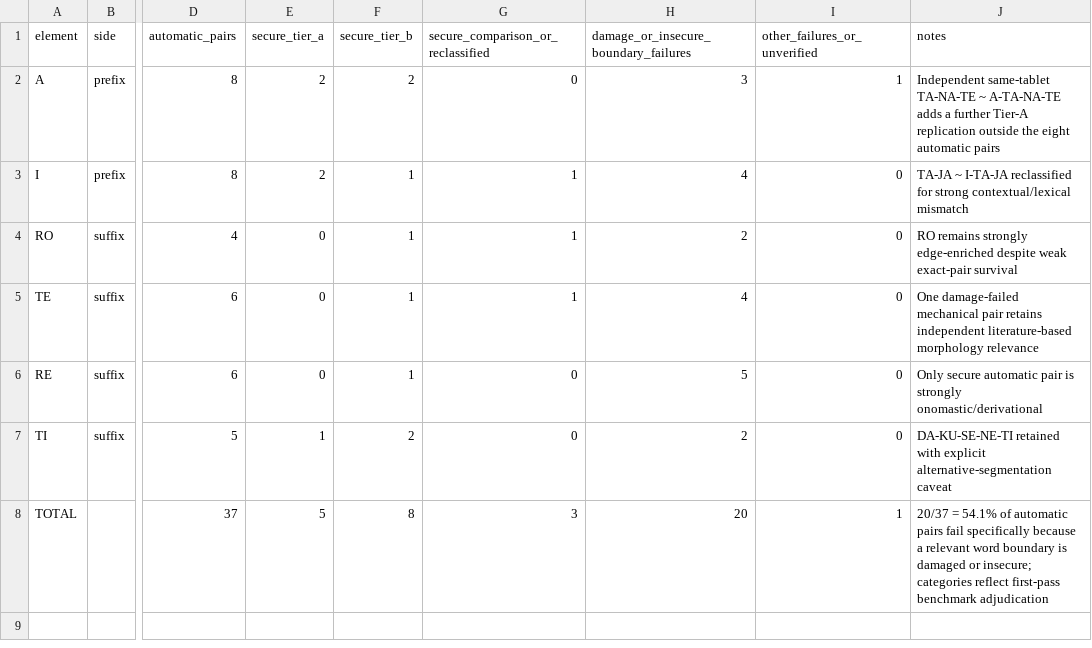
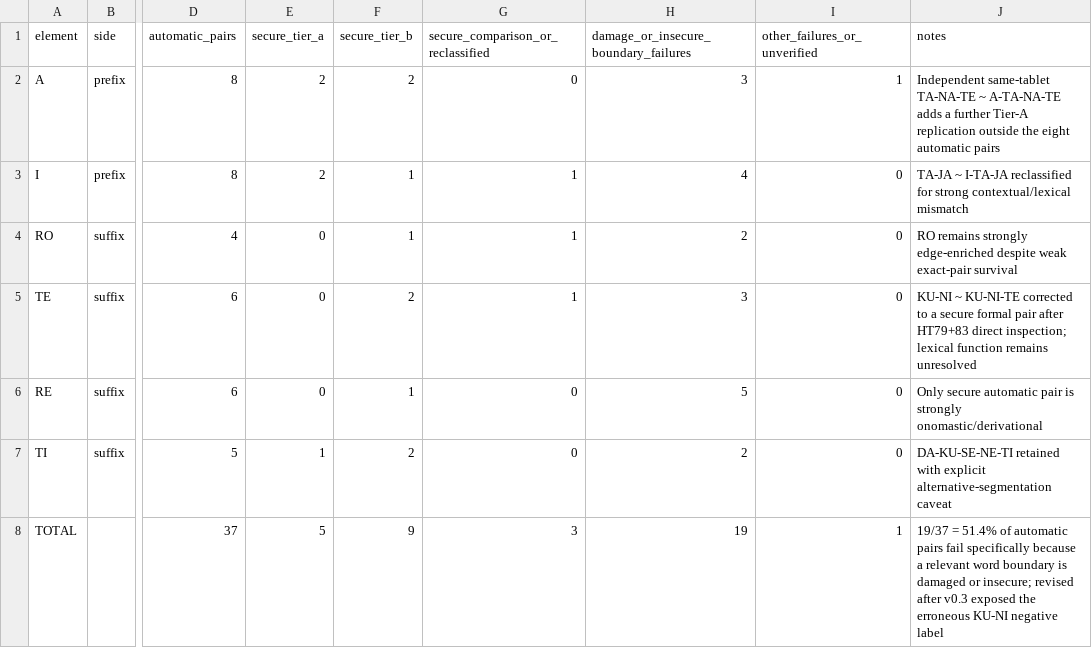
Before and after one commit to 200even/cretan-language-research, a CSV file: data/davis-six-audit-summary.csv, drawn as a sheet; only a part is shown, gaps mark what is left out; the diff names each change by its address in the sheet, - before the commit and + after, or states it on an @@ line.

Commit message:
Correct Davis-six damage audit totals

```diff
--- a/data/davis-six-audit-summary.csv
+++ b/data/davis-six-audit-summary.csv
-F5 (secure_tier_b): 1
+F5 (secure_tier_b): 2
-H5: 4
+H5: 3
-J5 (notes): One damage-failed mechanical pair retains independent literature-based morphology relevance
+J5 (notes): KU-NI ~ KU-NI-TE corrected to a secure formal pair after HT79+83 direct inspection; lexical function remains unresolved
-F8 (secure_tier_b): 8
+F8 (secure_tier_b): 9
-H8: 20
+H8: 19
-J8 (notes): 20/37 = 54.1% of automatic pairs fail specifically because a relevant word boundary is damaged or insecure; categories reflect first-pass benchmark adjudication
+J8 (notes): 19/37 = 51.4% of automatic pairs fail specifically because a relevant word boundary is damaged or insecure; revised after v0.3 exposed the erroneous KU-NI negative label
```
